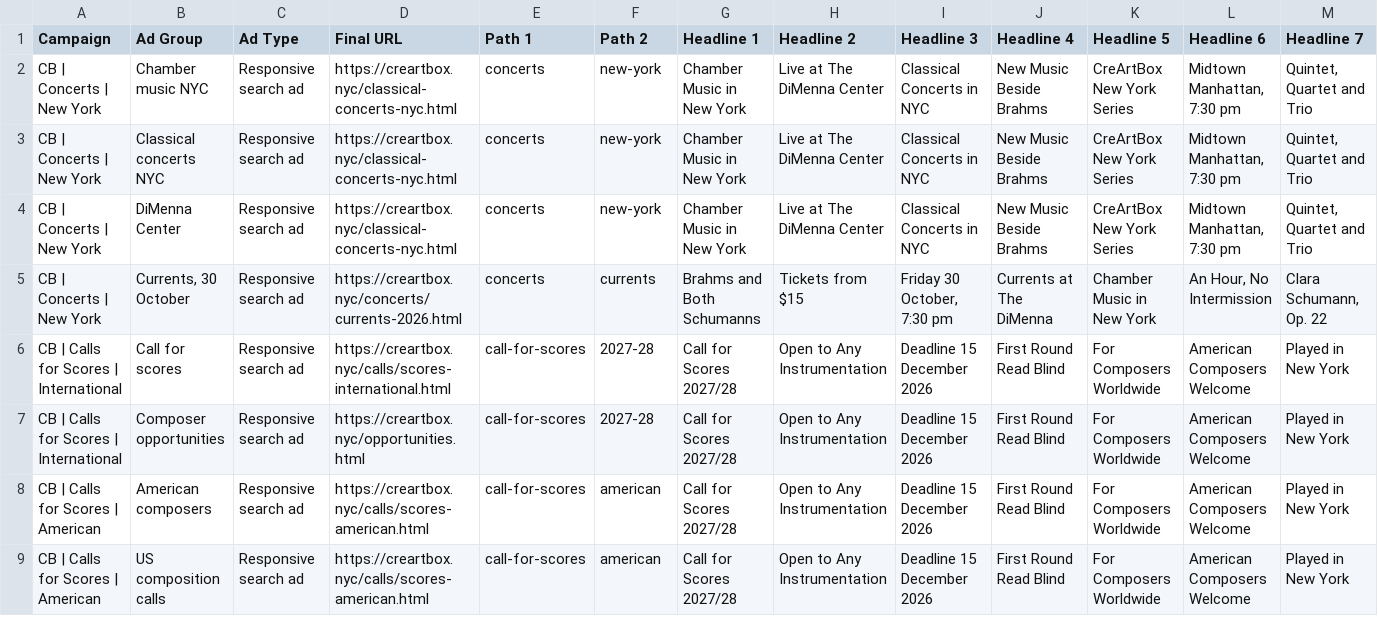
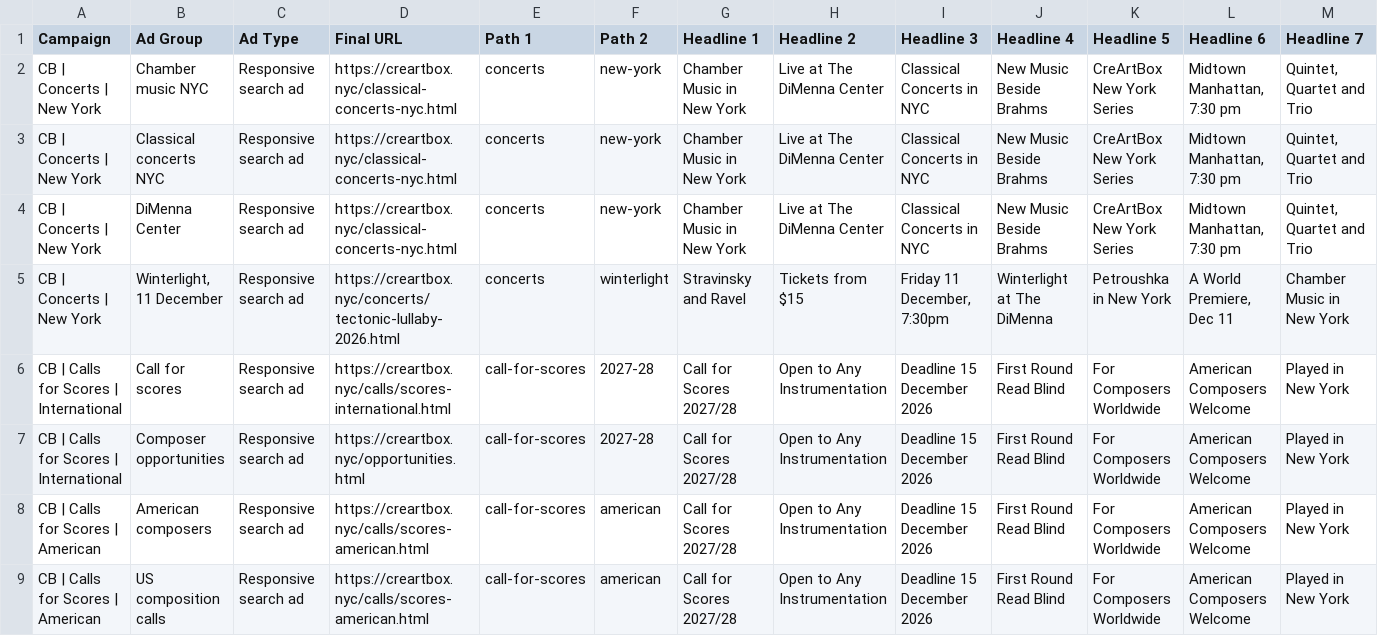
Before and after one commit to gaawi/creartbox, a CSV file: docs/ads/4-ads.csv, drawn as a sheet; only a part is shown; removed rows and columns are numbered as before the commit, all else as after; rows hold the shown columns only; the diff names each change by its address in the sheet, - before the commit and + after, or states it on an @@ line.

```diff
--- a/docs/ads/4-ads.csv
+++ b/docs/ads/4-ads.csv
-row 5: CB | Concerts | New York | Currents, 30 October | Responsive search ad | https://creartbox.nyc/concerts/currents-2026.html | concerts | currents | Brahms and Both Schumanns | Tickets from $15 | Friday 30 October, 7:30 pm | Currents at The DiMenna | Chamber Music in New York | An Hour, No Intermission | Clara Schumann, Op. 22
+row 5: CB | Concerts | New York | Winterlight, 11 December | Responsive search ad | https://creartbox.nyc/concerts/tectonic-lullaby-2026.html | concerts | winterlight | Stravinsky and Ravel | Tickets from $15 | Friday 11 December, 7:30pm | Winterlight at The DiMenna | Petroushka in New York | A World Premiere, Dec 11 | Chamber Music in New York
```
Also changed, not shown: docs/ads/2-ad-groups.csv, docs/ads/3-keywords.csv, 4 other files.
